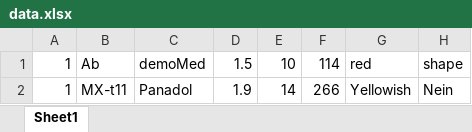
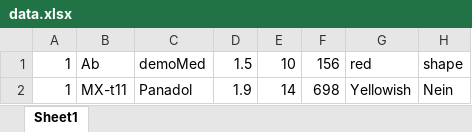
Before and after one commit to DustinDust/quan-ly-thuoc, an Excel workbook: data.xlsx, sheet Sheet1, drawn as a sheet; values as stored, in another font and other column widths than the file's, no borders; the diff names each change by its address in the sheet, - before the commit and + after, or states it on an @@ line.

```diff
--- a/data.xlsx (sheet Sheet1)
+++ b/data.xlsx (sheet Sheet1)
-F1: 114
+F1: 156
-F2: 266
+F2: 698
```
Also changed, not shown: 2 other files.
